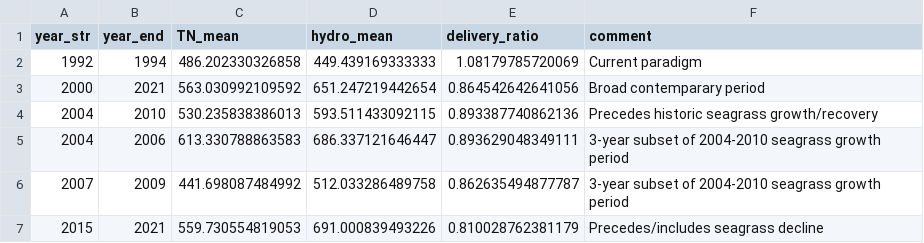
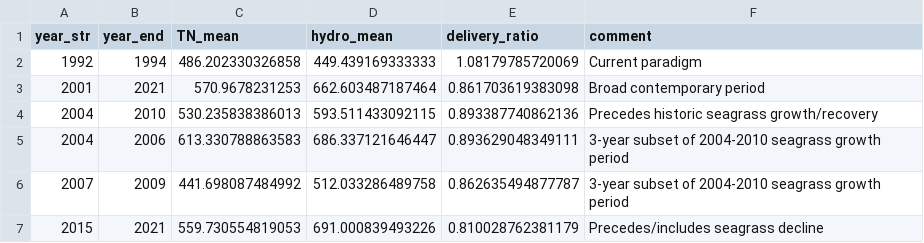
Before and after one commit to tbep-tech/otbasscap-data, a CSV file: data/hydro_refperiods.csv, drawn as a sheet.

Commit message:
updated ref periods

```diff
--- a/data/hydro_refperiods.csv
+++ b/data/hydro_refperiods.csv
@@ -2,3 +2,3 @@
 1992,1994,486.202330326858,449.439169333333,1.08179785720069,"Current paradigm"
-2000,2021,563.030992109592,651.247219442654,0.864542642641056,"Broad contemparary period"
+2001,2021,570.9678231253,662.603487187464,0.861703619383098,"Broad contemporary period"
 2004,2010,530.235838386013,593.511433092115,0.893387740862136,"Precedes historic seagrass growth/recovery"
```
Also changed, not shown: 1 other file.
